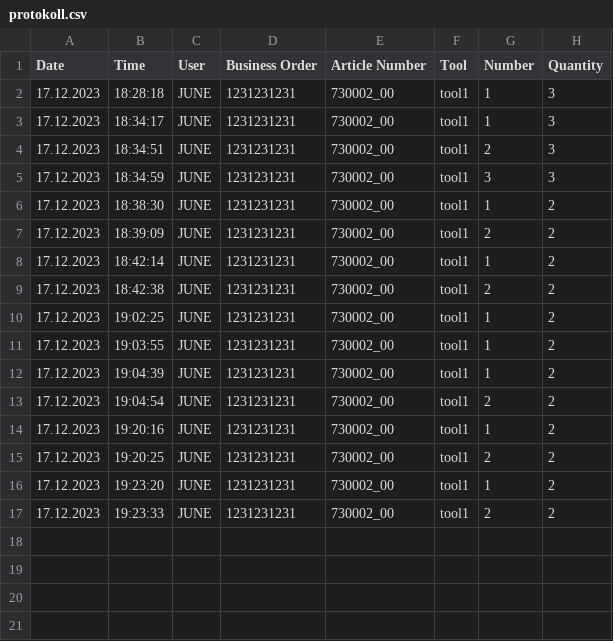
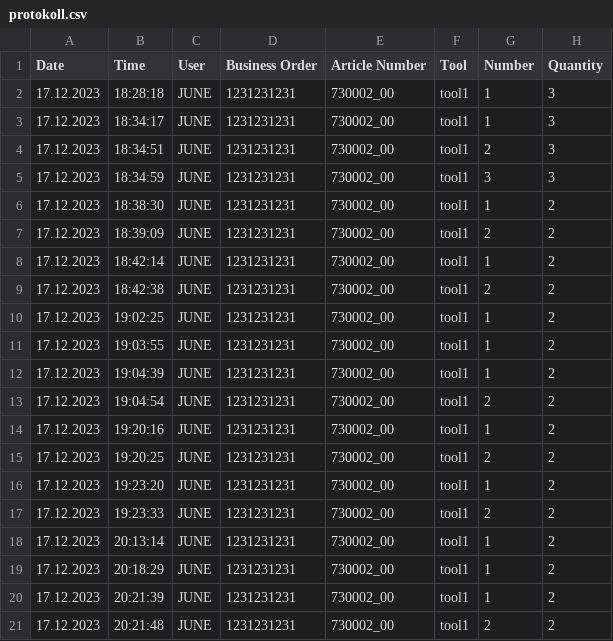
Before and after one commit to julianneumayr/Diplomarbeit_HTL, a CSV file: protocol/protokoll.csv, drawn as a sheet; the diff names each change by its address in the sheet, - before the commit and + after, or states it on an @@ line.

```diff
--- a/protocol/protokoll.csv
+++ b/protocol/protokoll.csv
+row 18: 17.12.2023 | 20:13:14 | JUNE | 1231231231 | 730002_00 | tool1 | 1 | 2
+row 19: 17.12.2023 | 20:18:29 | JUNE | 1231231231 | 730002_00 | tool1 | 1 | 2
+row 20: 17.12.2023 | 20:21:39 | JUNE | 1231231231 | 730002_00 | tool1 | 1 | 2
+row 21: 17.12.2023 | 20:21:48 | JUNE | 1231231231 | 730002_00 | tool1 | 2 | 2
```
Also changed, not shown: 1 other file.
